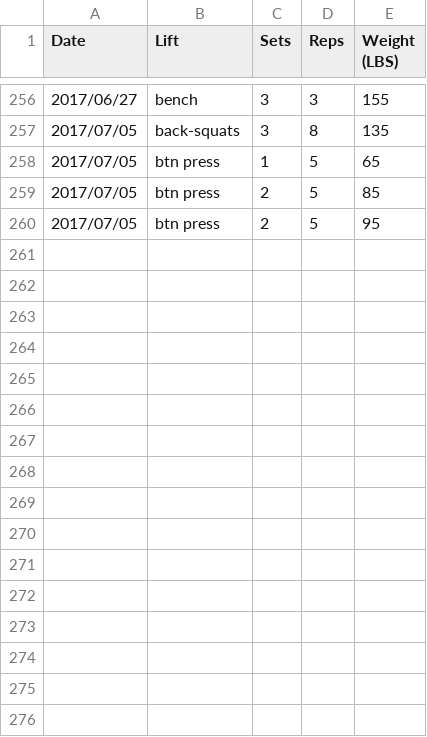
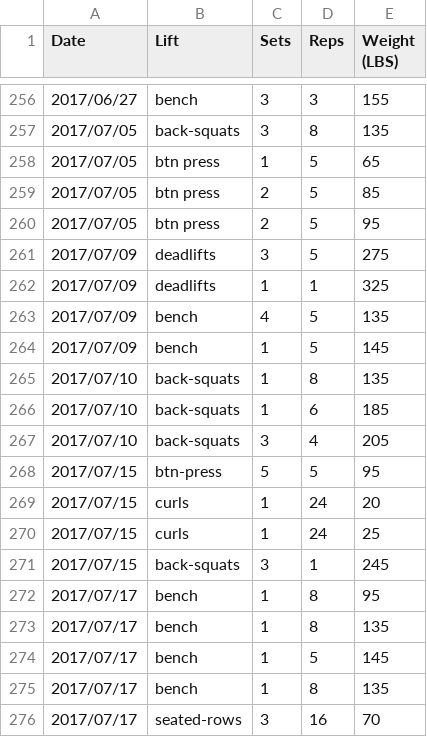
Before and after one commit to qpfiffer/qpfiffer.com, a CSV file: static/lifts.csv, drawn as a sheet; only a part is shown, gaps mark what is left out; the diff names each change by its address in the sheet, - before the commit and + after, or states it on an @@ line.

Commit message:
Lifts

```diff
--- a/static/lifts.csv
+++ b/static/lifts.csv
+row 261: 2017/07/09 | deadlifts | 3 | 5 | 275
+row 262: 2017/07/09 | deadlifts | 1 | 1 | 325
+row 263: 2017/07/09 | bench | 4 | 5 | 135
+row 264: 2017/07/09 | bench | 1 | 5 | 145
+row 265: 2017/07/10 | back-squats | 1 | 8 | 135
+row 266: 2017/07/10 | back-squats | 1 | 6 | 185
+row 267: 2017/07/10 | back-squats | 3 | 4 | 205
+row 268: 2017/07/15 | btn-press | 5 | 5 | 95
+row 269: 2017/07/15 | curls | 1 | 24 | 20
+row 270: 2017/07/15 | curls | 1 | 24 | 25
+row 271: 2017/07/15 | back-squats | 3 | 1 | 245
+row 272: 2017/07/17 | bench | 1 | 8 | 95
+row 273: 2017/07/17 | bench | 1 | 8 | 135
+row 274: 2017/07/17 | bench | 1 | 5 | 145
+row 275: 2017/07/17 | bench | 1 | 8 | 135
+row 276: 2017/07/17 | seated-rows | 3 | 16 | 70
```
Also changed, not shown: 1 other file.
